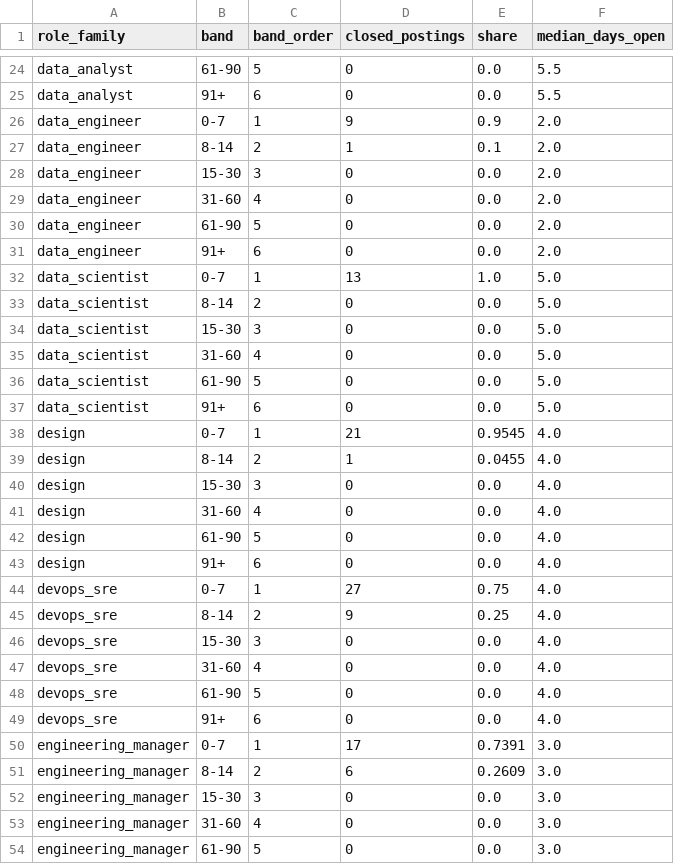
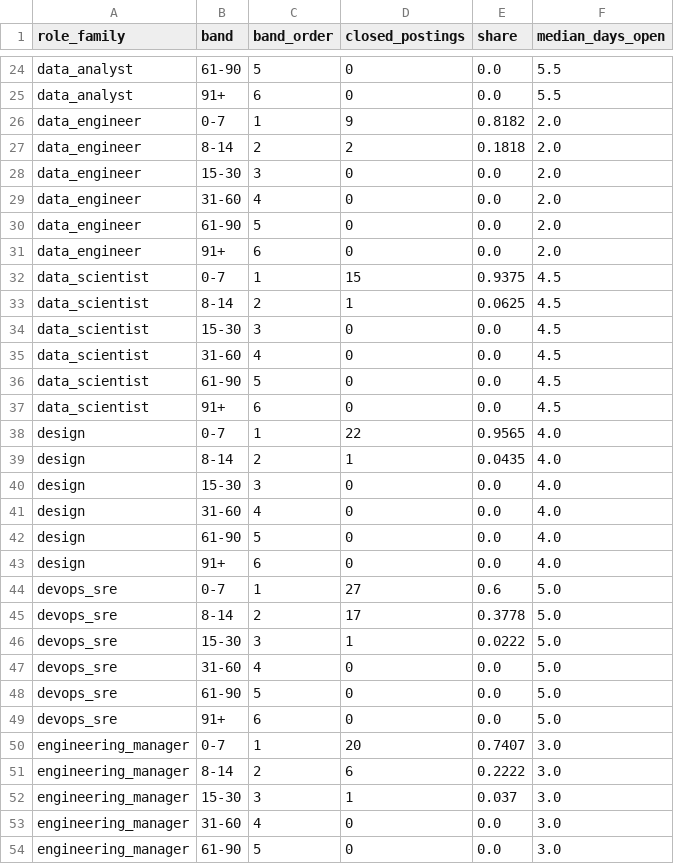
Before and after one commit to siddharthkumarx/job-postings-pipeline, a CSV file: public/summary/days_open_bands.csv, drawn as a sheet; only a part is shown, gaps mark what is left out; the diff covers the shown part only.

```diff
--- a/public/summary/days_open_bands.csv
+++ b/public/summary/days_open_bands.csv
@@ -25,4 +25,4 @@ data_analyst,61-90,5,0,0.0,5.5
 data_analyst,91+,6,0,0.0,5.5
-data_engineer,0-7,1,9,0.9,2.0
-data_engineer,8-14,2,1,0.1,2.0
+data_engineer,0-7,1,9,0.8182,2.0
+data_engineer,8-14,2,2,0.1818,2.0
 data_engineer,15-30,3,0,0.0,2.0
@@ -31,10 +31,10 @@ data_engineer,61-90,5,0,0.0,2.0
 data_engineer,91+,6,0,0.0,2.0
-data_scientist,0-7,1,13,1.0,5.0
-data_scientist,8-14,2,0,0.0,5.0
-data_scientist,15-30,3,0,0.0,5.0
-data_scientist,31-60,4,0,0.0,5.0
-data_scientist,61-90,5,0,0.0,5.0
-data_scientist,91+,6,0,0.0,5.0
-design,0-7,1,21,0.9545,4.0
-design,8-14,2,1,0.0455,4.0
+data_scientist,0-7,1,15,0.9375,4.5
+data_scientist,8-14,2,1,0.0625,4.5
+data_scientist,15-30,3,0,0.0,4.5
+data_scientist,31-60,4,0,0.0,4.5
+data_scientist,61-90,5,0,0.0,4.5
+data_scientist,91+,6,0,0.0,4.5
+design,0-7,1,22,0.9565,4.0
+design,8-14,2,1,0.0435,4.0
 design,15-30,3,0,0.0,4.0
@@ -43,11 +43,11 @@ design,61-90,5,0,0.0,4.0
 design,91+,6,0,0.0,4.0
-devops_sre,0-7,1,27,0.75,4.0
-devops_sre,8-14,2,9,0.25,4.0
-devops_sre,15-30,3,0,0.0,4.0
-devops_sre,31-60,4,0,0.0,4.0
-devops_sre,61-90,5,0,0.0,4.0
-devops_sre,91+,6,0,0.0,4.0
-engineering_manager,0-7,1,17,0.7391,3.0
-engineering_manager,8-14,2,6,0.2609,3.0
-engineering_manager,15-30,3,0,0.0,3.0
+devops_sre,0-7,1,27,0.6,5.0
+devops_sre,8-14,2,17,0.3778,5.0
+devops_sre,15-30,3,1,0.0222,5.0
+devops_sre,31-60,4,0,0.0,5.0
+devops_sre,61-90,5,0,0.0,5.0
+devops_sre,91+,6,0,0.0,5.0
+engineering_manager,0-7,1,20,0.7407,3.0
+engineering_manager,8-14,2,6,0.2222,3.0
+engineering_manager,15-30,3,1,0.037,3.0
 engineering_manager,31-60,4,0,0.0,3.0
```
Also changed, not shown: 91 edited cells elsewhere in this file, public/summary/data_roles_current.csv, public/summary/data_roles_weekly.csv, 23 other files.
